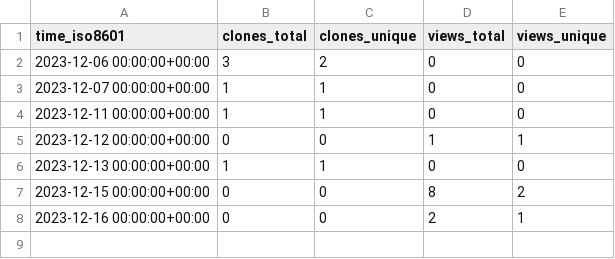
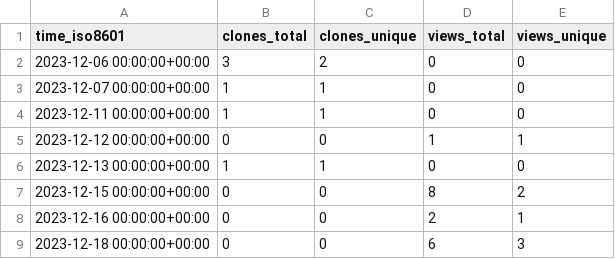
Before and after one commit to Mark-J-Lawrence/repo-stats, a CSV file: cicsdev/cics-java-liberty-jdbc/ghrs-data/views_clones_aggregate.csv, drawn as a sheet; the diff names each change by its address in the sheet, - before the commit and + after, or states it on an @@ line.

```diff
--- a/cicsdev/cics-java-liberty-jdbc/ghrs-data/views_clones_aggregate.csv
+++ b/cicsdev/cics-java-liberty-jdbc/ghrs-data/views_clones_aggregate.csv
+row 9: 2023-12-18 00:00:00+00:00 | 0 | 0 | 6 | 3
```
Also changed, not shown: 1 other file.
